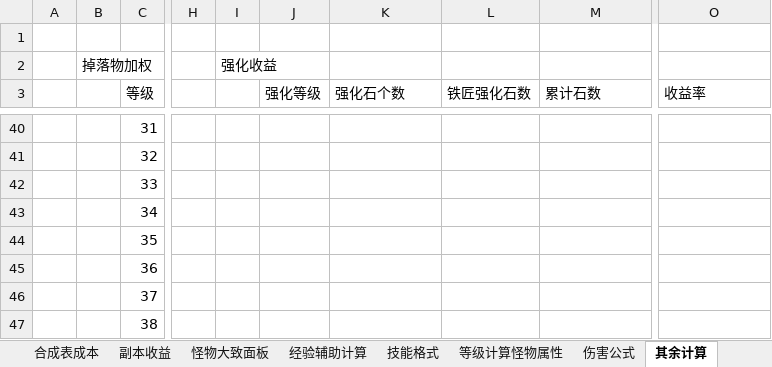
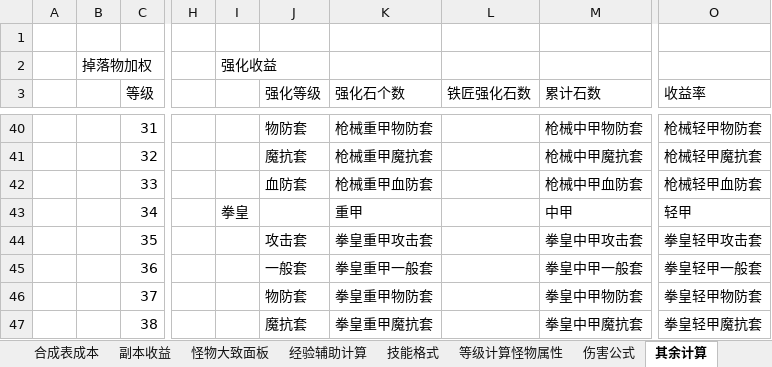
Before and after one commit to FlashNightModReborn/CrazyFlashNight, an Excel workbook: 0.说明文件与教程/武器-技能数值-价格-合成表填写的参考公式（修改后请勿上传git）.xlsx, sheet 其余计算, drawn as a sheet; only a part is shown, gaps mark what is left out; values as stored, in another font and other column widths than the file's, no borders; the diff covers the shown part only; the diff names each change by its address in the sheet, - before the commit and + after, or states it on an @@ line.

```diff
--- a/0.说明文件与教程/武器-技能数值-价格-合成表填写的参考公式（修改后请勿上传git）.xlsx (sheet 其余计算)
+++ b/0.说明文件与教程/武器-技能数值-价格-合成表填写的参考公式（修改后请勿上传git）.xlsx (sheet 其余计算)
-J40 (强化等级): (empty)
+J40 (强化等级): 物防套
-K40 (强化石个数): (empty)
+K40 (强化石个数): 枪械重甲物防套
-M40 (累计石数): (empty)
+M40 (累计石数): 枪械中甲物防套
-O40 (收益率): (empty)
+O40 (收益率): 枪械轻甲物防套
-J41 (强化等级): (empty)
+J41 (强化等级): 魔抗套
-K41 (强化石个数): (empty)
+K41 (强化石个数): 枪械重甲魔抗套
-M41 (累计石数): (empty)
+M41 (累计石数): 枪械中甲魔抗套
-O41 (收益率): (empty)
+O41 (收益率): 枪械轻甲魔抗套
-J42 (强化等级): (empty)
+J42 (强化等级): 血防套
-K42 (强化石个数): (empty)
+K42 (强化石个数): 枪械重甲血防套
-M42 (累计石数): (empty)
+M42 (累计石数): 枪械中甲血防套
-O42 (收益率): (empty)
+O42 (收益率): 枪械轻甲血防套
-I43: (empty)
+I43: 拳皇
-K43 (强化石个数): (empty)
+K43 (强化石个数): 重甲
-M43 (累计石数): (empty)
+M43 (累计石数): 中甲
-O43 (收益率): (empty)
+O43 (收益率): 轻甲
-J44 (强化等级): (empty)
+J44 (强化等级): 攻击套
-K44 (强化石个数): (empty)
+K44 (强化石个数): 拳皇重甲攻击套
-M44 (累计石数): (empty)
+M44 (累计石数): 拳皇中甲攻击套
-O44 (收益率): (empty)
+O44 (收益率): 拳皇轻甲攻击套
-J45 (强化等级): (empty)
+J45 (强化等级): 一般套
-K45 (强化石个数): (empty)
+K45 (强化石个数): 拳皇重甲一般套
-M45 (累计石数): (empty)
+M45 (累计石数): 拳皇中甲一般套
-O45 (收益率): (empty)
+O45 (收益率): 拳皇轻甲一般套
-J46 (强化等级): (empty)
+J46 (强化等级): 物防套
-K46 (强化石个数): (empty)
+K46 (强化石个数): 拳皇重甲物防套
-M46 (累计石数): (empty)
+M46 (累计石数): 拳皇中甲物防套
-O46 (收益率): (empty)
+O46 (收益率): 拳皇轻甲物防套
-J47 (强化等级): (empty)
+J47 (强化等级): 魔抗套
-K47 (强化石个数): (empty)
+K47 (强化石个数): 拳皇重甲魔抗套
-M47 (累计石数): (empty)
+M47 (累计石数): 拳皇中甲魔抗套
-O47 (收益率): (empty)
+O47 (收益率): 拳皇轻甲魔抗套
```
Also changed, not shown: 115 edited cells elsewhere in this sheet, data/items/武器-技能数值-价格-合成表填写的参考公式（修改后请勿上传git）.xlsx.
